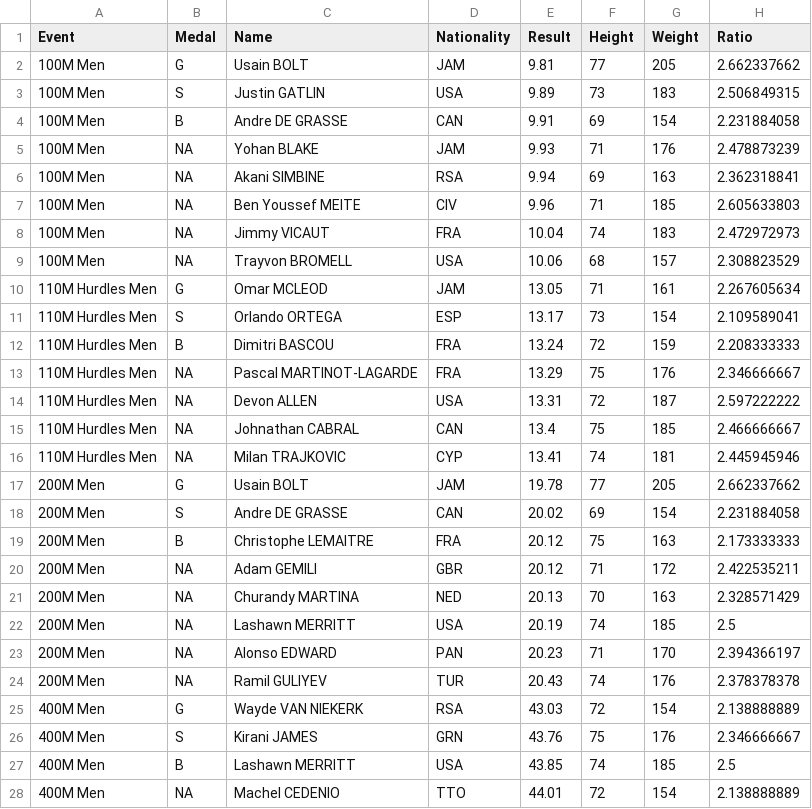
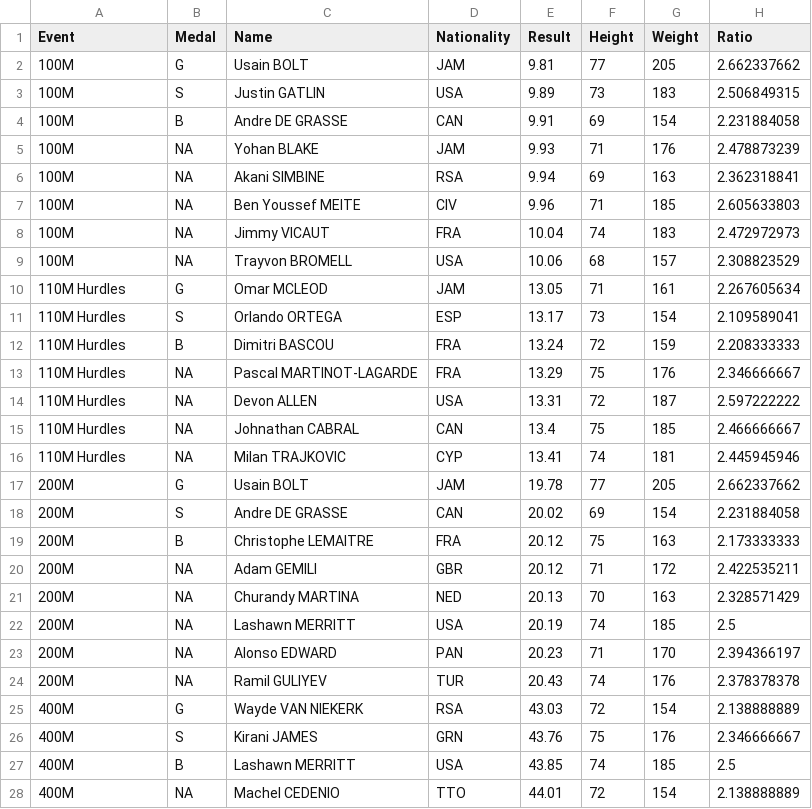
Before and after one commit to Awejake20/Athletic-Training, a CSV file: data/runnerData.csv, drawn as a sheet; only a part is shown; the diff covers the shown part only.

```diff
--- a/data/runnerData.csv
+++ b/data/runnerData.csv
@@ -1,28 +1,28 @@
 Event,Medal,Name,Nationality,Result,Height,Weight,Ratio
-100M Men,G,Usain BOLT,JAM,9.81,77,205,2.662337662
-100M Men,S,Justin GATLIN,USA,9.89,73,183,2.506849315
-100M Men,B,Andre DE GRASSE,CAN,9.91,69,154,2.231884058
-100M Men,NA,Yohan BLAKE,JAM,9.93,71,176,2.478873239
-100M Men,NA,Akani SIMBINE,RSA,9.94,69,163,2.362318841
-100M Men,NA,Ben Youssef MEITE,CIV,9.96,71,185,2.605633803
-100M Men,NA,Jimmy VICAUT,FRA,10.04,74,183,2.472972973
-100M Men,NA,Trayvon BROMELL,USA,10.06,68,157,2.308823529
-110M Hurdles Men,G,Omar MCLEOD,JAM,13.05,71,161,2.267605634
-110M Hurdles Men,S,Orlando ORTEGA,ESP,13.17,73,154,2.109589041
-110M Hurdles Men,B,Dimitri BASCOU,FRA,13.24,72,159,2.208333333
-110M Hurdles Men,NA,Pascal MARTINOT-LAGARDE,FRA,13.29,75,176,2.346666667
-110M Hurdles Men,NA,Devon ALLEN,USA,13.31,72,187,2.597222222
-110M Hurdles Men,NA,Johnathan CABRAL,CAN,13.4,75,185,2.466666667
-110M Hurdles Men,NA,Milan TRAJKOVIC,CYP,13.41,74,181,2.445945946
-200M Men,G,Usain BOLT,JAM,19.78,77,205,2.662337662
-200M Men,S,Andre DE GRASSE,CAN,20.02,69,154,2.231884058
-200M Men,B,Christophe LEMAITRE,FRA,20.12,75,163,2.173333333
-200M Men,NA,Adam GEMILI,GBR,20.12,71,172,2.422535211
-200M Men,NA,Churandy MARTINA,NED,20.13,70,163,2.328571429
-200M Men,NA,Lashawn MERRITT,USA,20.19,74,185,2.5
-200M Men,NA,Alonso EDWARD,PAN,20.23,71,170,2.394366197
-200M Men,NA,Ramil GULIYEV,TUR,20.43,74,176,2.378378378
-400M Men,G,Wayde VAN NIEKERK,RSA,43.03,72,154,2.138888889
-400M Men,S,Kirani JAMES,GRN,43.76,75,176,2.346666667
-400M Men,B,Lashawn MERRITT,USA,43.85,74,185,2.5
-400M Men,NA,Machel CEDENIO,TTO,44.01,72,154,2.138888889
+100M,G,Usain BOLT,JAM,9.81,77,205,2.662337662
+100M,S,Justin GATLIN,USA,9.89,73,183,2.506849315
+100M,B,Andre DE GRASSE,CAN,9.91,69,154,2.231884058
+100M,NA,Yohan BLAKE,JAM,9.93,71,176,2.478873239
+100M,NA,Akani SIMBINE,RSA,9.94,69,163,2.362318841
+100M,NA,Ben Youssef MEITE,CIV,9.96,71,185,2.605633803
+100M,NA,Jimmy VICAUT,FRA,10.04,74,183,2.472972973
+100M,NA,Trayvon BROMELL,USA,10.06,68,157,2.308823529
+110M Hurdles,G,Omar MCLEOD,JAM,13.05,71,161,2.267605634
+110M Hurdles,S,Orlando ORTEGA,ESP,13.17,73,154,2.109589041
+110M Hurdles,B,Dimitri BASCOU,FRA,13.24,72,159,2.208333333
+110M Hurdles,NA,Pascal MARTINOT-LAGARDE,FRA,13.29,75,176,2.346666667
+110M Hurdles,NA,Devon ALLEN,USA,13.31,72,187,2.597222222
+110M Hurdles,NA,Johnathan CABRAL,CAN,13.4,75,185,2.466666667
+110M Hurdles,NA,Milan TRAJKOVIC,CYP,13.41,74,181,2.445945946
+200M,G,Usain BOLT,JAM,19.78,77,205,2.662337662
+200M,S,Andre DE GRASSE,CAN,20.02,69,154,2.231884058
+200M,B,Christophe LEMAITRE,FRA,20.12,75,163,2.173333333
+200M,NA,Adam GEMILI,GBR,20.12,71,172,2.422535211
+200M,NA,Churandy MARTINA,NED,20.13,70,163,2.328571429
+200M,NA,Lashawn MERRITT,USA,20.19,74,185,2.5
+200M,NA,Alonso EDWARD,PAN,20.23,71,170,2.394366197
+200M,NA,Ramil GULIYEV,TUR,20.43,74,176,2.378378378
+400M,G,Wayde VAN NIEKERK,RSA,43.03,72,154,2.138888889
+400M,S,Kirani JAMES,GRN,43.76,75,176,2.346666667
+400M,B,Lashawn MERRITT,USA,43.85,74,185,2.5
+400M,NA,Machel CEDENIO,TTO,44.01,72,154,2.138888889
```
Also changed, not shown: 51 edited cells elsewhere in this file, 6 other files.
